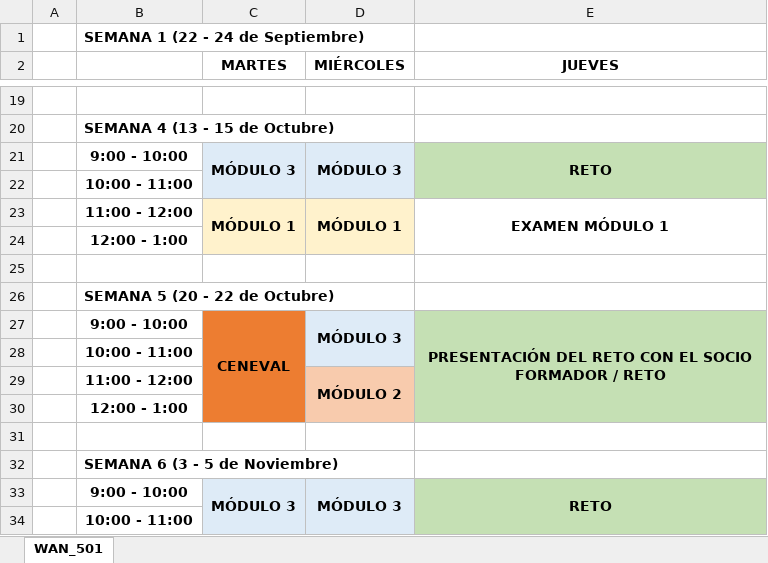
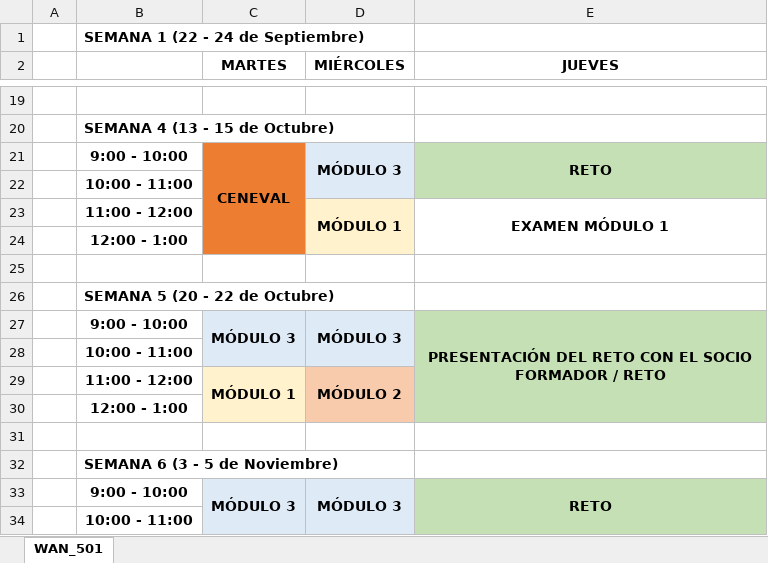
Before and after one commit to lizetheP/WAN, an Excel workbook: Horarios/HorarioWAN_Ago2026.xlsx, sheet WAN_501, drawn as a sheet; only a part is shown, gaps mark what is left out; values as stored, in another font and other column widths than the file's, no borders; the diff names each change by its address in the sheet, - before the commit and + after, or states it on an @@ line.

```diff
--- a/Horarios/HorarioWAN_Ago2026.xlsx (sheet WAN_501)
+++ b/Horarios/HorarioWAN_Ago2026.xlsx (sheet WAN_501)
-C21 (MARTES): MÓDULO 3
+C21 (MARTES): CENEVAL
-C21 fill: #DEEBF7
+C21 fill: #ED7D31
-C21:C22 merged
+C21:C24 merged
-C22 fill: none
+C22 fill: #ED7D31
-C23 (MARTES): MÓDULO 1
+C23 (MARTES): (empty)
-C23 fill: #FFF2CC
+C23 fill: #ED7D31
-C23:C24 merged
-C24 fill: none
+C24 fill: #ED7D31
-C27 (MARTES): CENEVAL
+C27 (MARTES): MÓDULO 3
-C27 fill: #ED7D31
+C27 fill: #DEEBF7
-C27:C30 merged
+C27:C28 merged
-C28 fill: #ED7D31
+C28 fill: none
-C29 (MARTES): (empty)
+C29 (MARTES): MÓDULO 1
-C29 fill: #ED7D31
+C29 fill: #FFF2CC
+C29:C30 merged
-C30 fill: #ED7D31
+C30 fill: none
```
Also changed, not shown: 2 other files.
